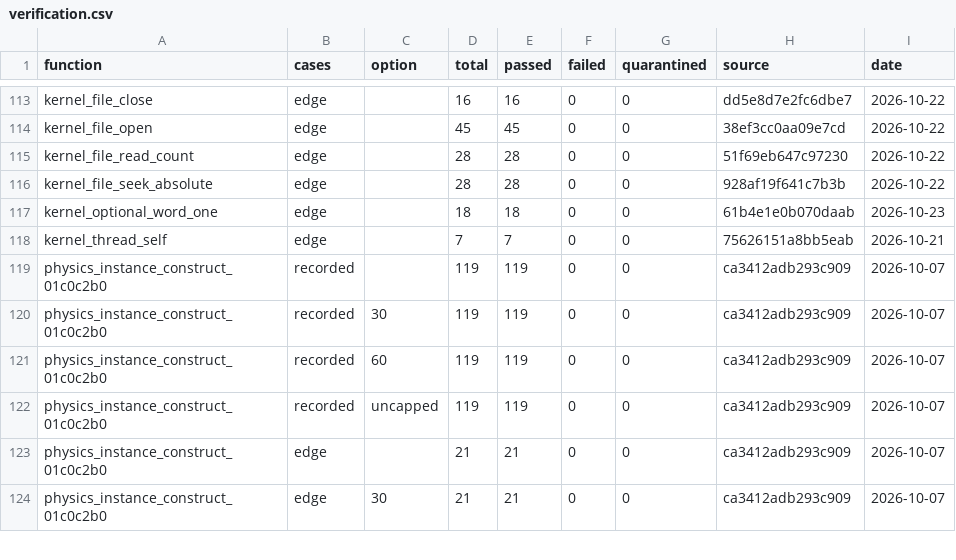
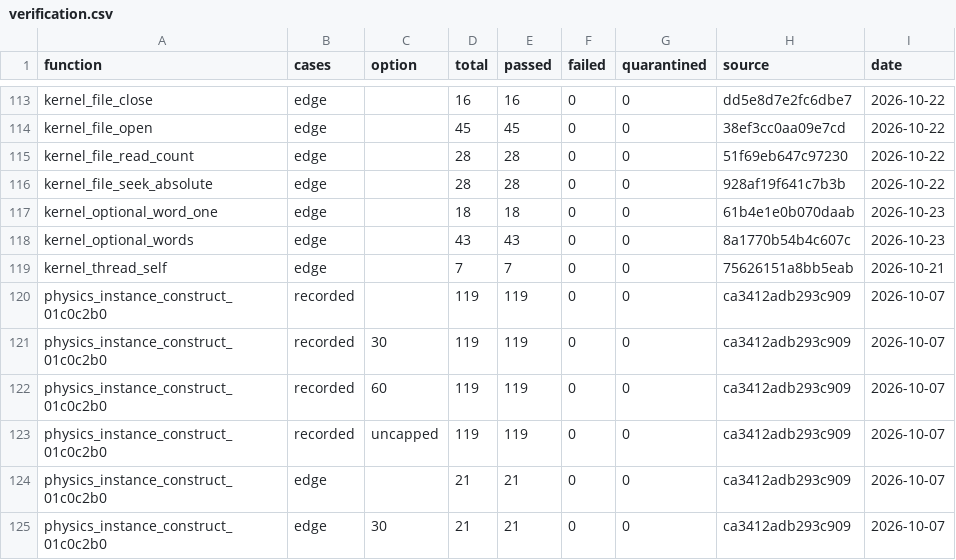
Before and after one commit to Yharnam-Hunters/Paleblood, a CSV file: symbols/verification.csv, drawn as a sheet; only a part is shown, gaps mark what is left out.

```diff
--- a/symbols/verification.csv
+++ b/symbols/verification.csv
@@ -117,2 +117,3 @@ kernel_file_seek_absolute,edge,,28,28,0,0,928af19f641c7b3b,2026-10-22
 kernel_optional_word_one,edge,,18,18,0,0,61b4e1e0b070daab,2026-10-23
+kernel_optional_words,edge,,43,43,0,0,8a1770b54b4c607c,2026-10-23
 kernel_thread_self,edge,,7,7,0,0,75626151a8bb5eab,2026-10-21
```
Also changed, not shown: game/hooks.csv, symbols/functions.csv, 4 other files.
